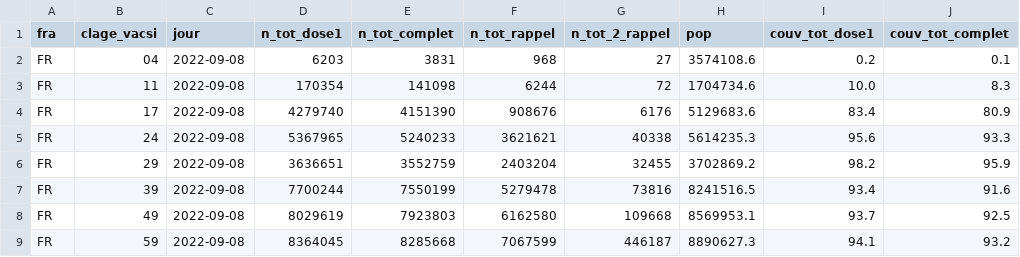
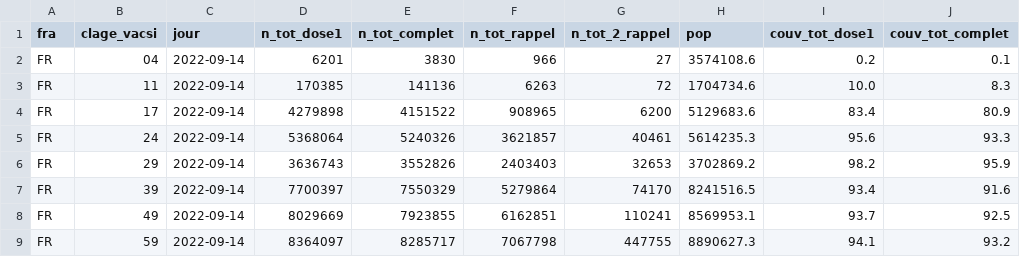
Before and after one commit to rozierguillaume/vaccintracker, a CSV file: data/input/vacsi-tot-a-fra.csv, drawn as a sheet; only a part is shown; the diff covers the shown part only; the diff names each change by its address in the sheet, - before the commit and + after, or states it on an @@ line.

```diff
--- a/data/input/vacsi-tot-a-fra.csv
+++ b/data/input/vacsi-tot-a-fra.csv
-C2:C9 (jour): 2022-09-08
+C2:C9 (jour): 2022-09-14
-D2 (n_tot_dose1): 6203
+D2 (n_tot_dose1): 6201
-E2 (n_tot_complet): 3831
+E2 (n_tot_complet): 3830
-F2 (n_tot_rappel): 968
+F2 (n_tot_rappel): 966
-D3 (n_tot_dose1): 170354
+D3 (n_tot_dose1): 170385
-E3 (n_tot_complet): 141098
+E3 (n_tot_complet): 141136
-F3 (n_tot_rappel): 6244
+F3 (n_tot_rappel): 6263
-D4 (n_tot_dose1): 4279740
+D4 (n_tot_dose1): 4279898
-E4 (n_tot_complet): 4151390
+E4 (n_tot_complet): 4151522
-F4 (n_tot_rappel): 908676
+F4 (n_tot_rappel): 908965
-G4 (n_tot_2_rappel): 6176
+G4 (n_tot_2_rappel): 6200
-D5 (n_tot_dose1): 5367965
+D5 (n_tot_dose1): 5368064
-E5 (n_tot_complet): 5240233
+E5 (n_tot_complet): 5240326
-F5 (n_tot_rappel): 3621621
+F5 (n_tot_rappel): 3621857
-G5 (n_tot_2_rappel): 40338
+G5 (n_tot_2_rappel): 40461
-D6 (n_tot_dose1): 3636651
+D6 (n_tot_dose1): 3636743
-E6 (n_tot_complet): 3552759
+E6 (n_tot_complet): 3552826
-F6 (n_tot_rappel): 2403204
+F6 (n_tot_rappel): 2403403
-G6 (n_tot_2_rappel): 32455
+G6 (n_tot_2_rappel): 32653
-D7 (n_tot_dose1): 7700244
+D7 (n_tot_dose1): 7700397
-E7 (n_tot_complet): 7550199
+E7 (n_tot_complet): 7550329
-F7 (n_tot_rappel): 5279478
+F7 (n_tot_rappel): 5279864
-G7 (n_tot_2_rappel): 73816
+G7 (n_tot_2_rappel): 74170
-D8 (n_tot_dose1): 8029619
+D8 (n_tot_dose1): 8029669
-E8 (n_tot_complet): 7923803
+E8 (n_tot_complet): 7923855
-F8 (n_tot_rappel): 6162580
+F8 (n_tot_rappel): 6162851
-G8 (n_tot_2_rappel): 109668
+G8 (n_tot_2_rappel): 110241
-D9 (n_tot_dose1): 8364045
+D9 (n_tot_dose1): 8364097
-E9 (n_tot_complet): 8285668
+E9 (n_tot_complet): 8285717
-F9 (n_tot_rappel): 7067599
+F9 (n_tot_rappel): 7067798
-G9 (n_tot_2_rappel): 446187
+G9 (n_tot_2_rappel): 447755
```
Also changed, not shown: 40 edited cells elsewhere in this file, data/input/vacsi-fra.csv, data/input/vacsi-v-fra.csv, 9 other files.
